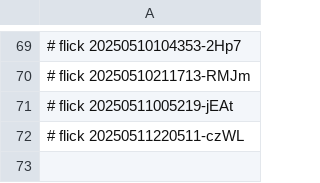
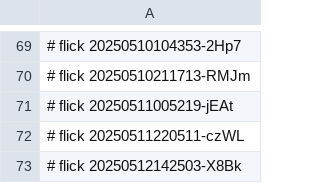
Before and after one commit to abikesa/ukusoma, a CSV file: kitabo/aperitivo/.csv, drawn as a sheet; only a part is shown, gaps mark what is left out.

Commit message:
kitabo/aperitivo/.csv

```diff
--- a/kitabo/aperitivo/.csv
+++ b/kitabo/aperitivo/.csv
@@ -72 +72,2 @@
 # flick 20250511220511-czWL
+# flick 20250512142503-X8Bk
```
